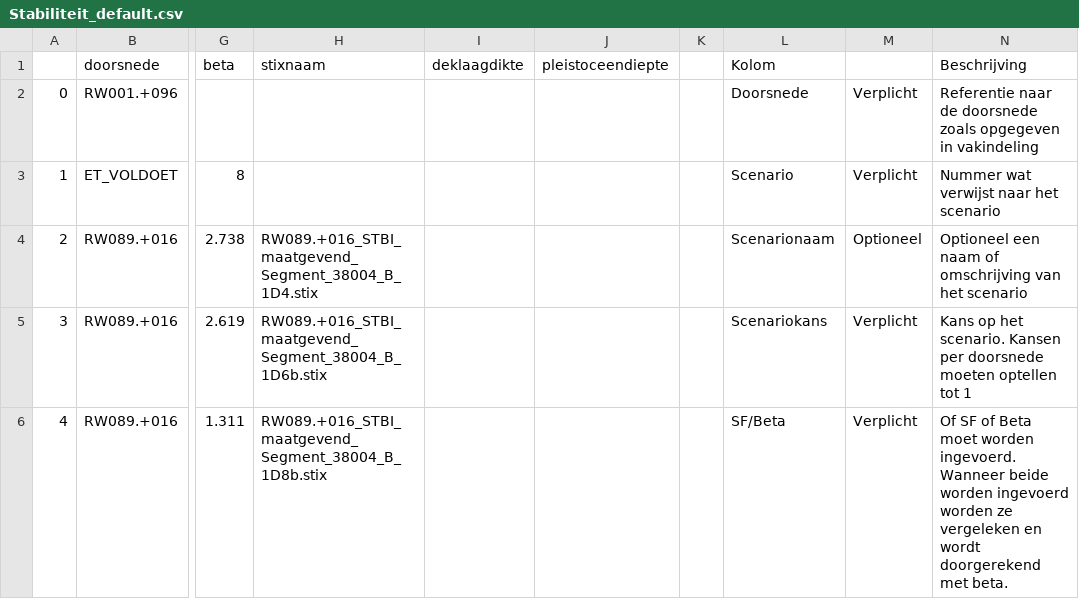
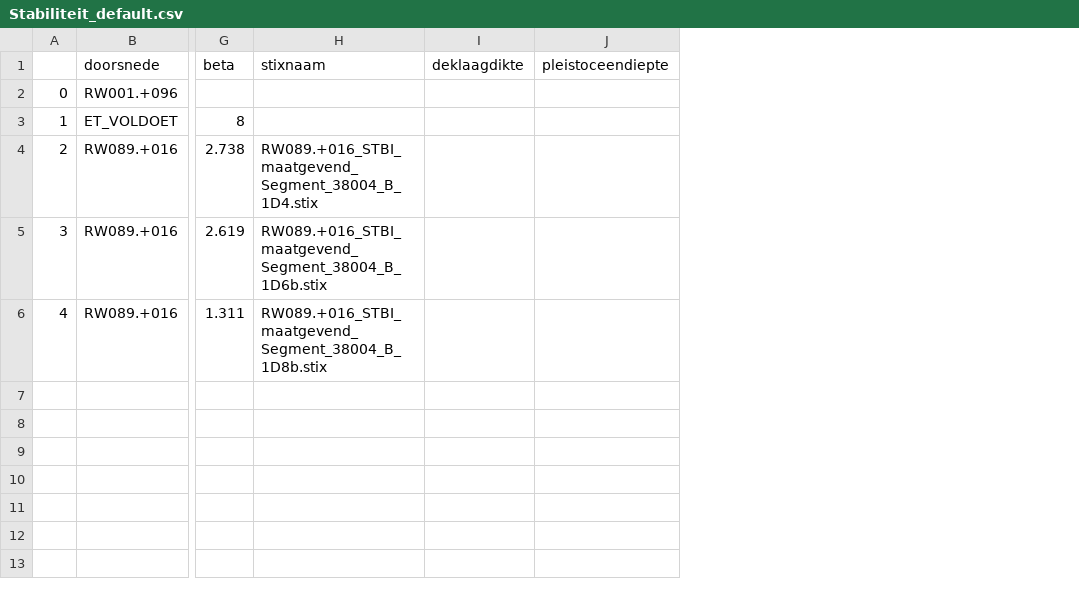
Before and after one commit to Deltares/VRSuiteUtils, a CSV file: preprocessing/default_files/Stabiliteit_default.csv, drawn as a sheet; only a part is shown, gaps mark what is left out; the diff covers the shown part only; the diff names each change by its address in the sheet, - before the commit and + after, or states it on an @@ line.

```diff
--- a/preprocessing/default_files/Stabiliteit_default.csv
+++ b/preprocessing/default_files/Stabiliteit_default.csv
-column K, empty
-column L (Kolom), rows 2-6: Doorsnede | Scenario | Scenarionaam | Scenariokans | SF/Beta
-column M, rows 2-6: Verplicht | Verplicht | Optioneel | Verplicht | Verplicht
-column N (Beschrijving), rows 2-6: Referentie naar de doorsnede zoals opgegeven in vakindeling | Nummer wat verwijst naar het scenario | Optioneel een naam of omschrijving van het scenario | Kans op het scenario. Kansen per doorsnede moeten optellen tot 1 | Of SF of Beta moet worden ingevoerd. Wanneer beide worden ingevoerd worden ze vergeleken en wordt doorgerekend met beta.
```
Also changed, not shown: 3 removed rows elsewhere in this file, preprocessing/default_files/Piping_default.csv.
